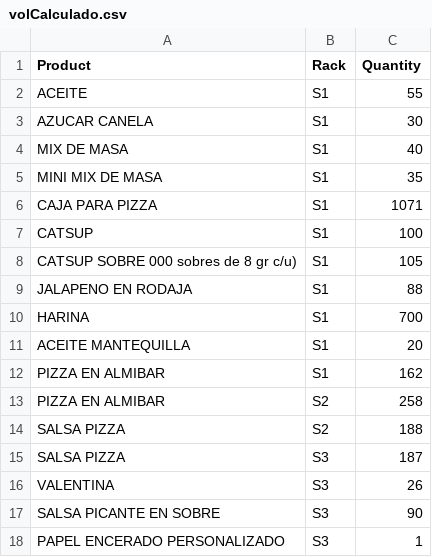
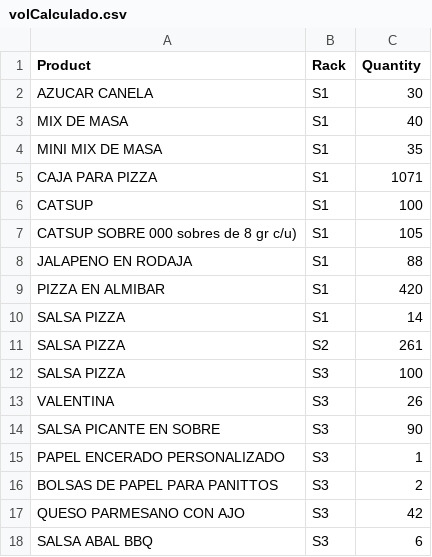
Before and after one commit to MrEstebato/reto-multiagentes, a CSV file: volCalculado.csv, drawn as a sheet; only a part is shown; the shorter side is filled out with more unchanged rows.

Commit message:
Removed Harina and Aceite

```diff
--- a/volCalculado.csv
+++ b/volCalculado.csv
@@ -1,3 +1,2 @@
 Product,Rack,Quantity
-ACEITE,S1,55
 AZUCAR CANELA,S1,30
@@ -9,8 +8,6 @@ CATSUP SOBRE 000 sobres de 8 gr c/u),S1,105
 JALAPENO EN RODAJA,S1,88
-HARINA,S1,700
-ACEITE MANTEQUILLA,S1,20
-PIZZA EN ALMIBAR,S1,162
-PIZZA EN ALMIBAR,S2,258
-SALSA PIZZA,S2,188
-SALSA PIZZA,S3,187
+PIZZA EN ALMIBAR,S1,420
+SALSA PIZZA,S1,14
+SALSA PIZZA,S2,261
+SALSA PIZZA,S3,100
 VALENTINA,S3,26
```
Also changed, not shown: 3 other files.
